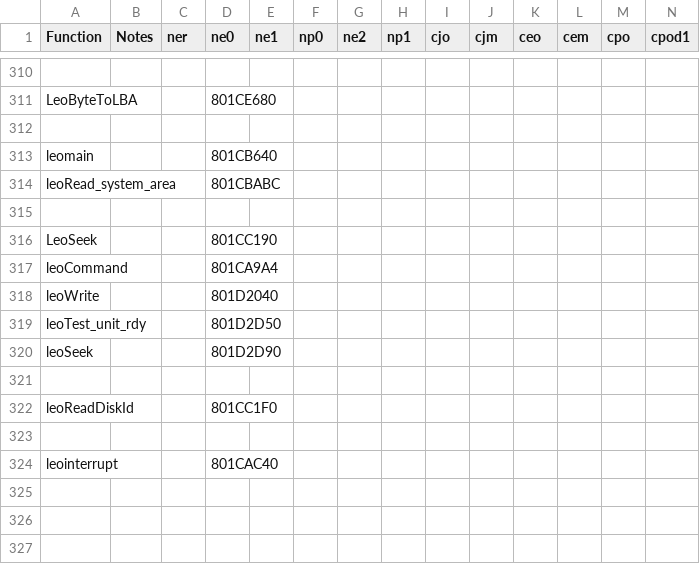
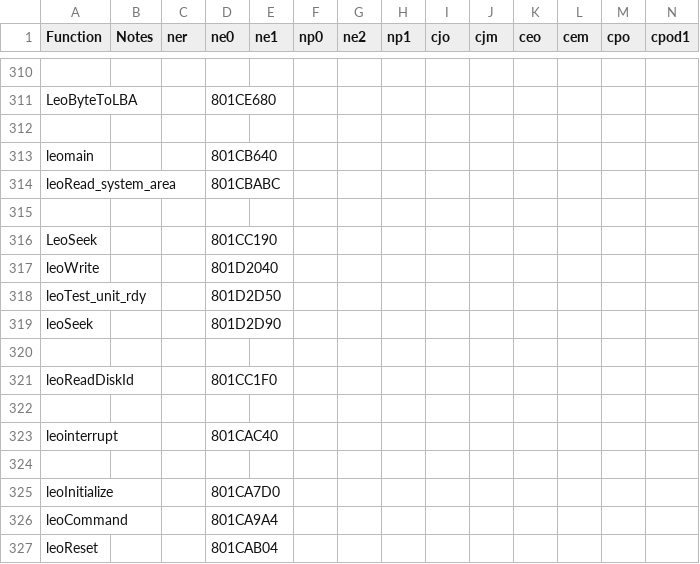
Before and after one commit to Decompollaborate/n64dd, a CSV file: oot/tables/functions.csv, drawn as a sheet; only a part is shown, gaps mark what is left out; rows hold the shown columns only; the diff names each change by its address in the sheet, - before the commit and + after, or states it on an @@ line.

```diff
--- a/oot/tables/functions.csv
+++ b/oot/tables/functions.csv
+row 324: (empty)
+row 325: leoInitialize |  |  | 801CA7D0
@@ row 317 moved to row 326: leoCommand @@
+row 327: leoReset |  |  | 801CAB04
```
Also changed, not shown: oot/ne0/tables/files_n64dd.csv, oot/ne0/tables/functions.csv, 14 other files.
